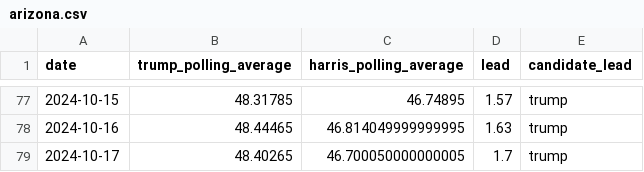
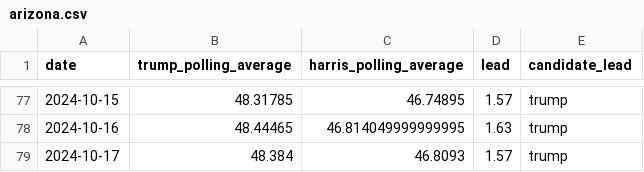
Before and after one commit to tomvaillant/us-wahl-data, a CSV file: arizona.csv, drawn as a sheet; only a part is shown, gaps mark what is left out.

```diff
--- a/arizona.csv
+++ b/arizona.csv
@@ -78,2 +78,2 @@ date,trump_polling_average,harris_polling_average,lead,candidate_lead
 2024-10-16,48.44465,46.814049999999995,1.63,trump
-2024-10-17,48.40265,46.700050000000005,1.7,trump
+2024-10-17,48.384,46.8093,1.57,trump
```
Also changed, not shown: georgia.csv, michigan.csv, 6 other files.
